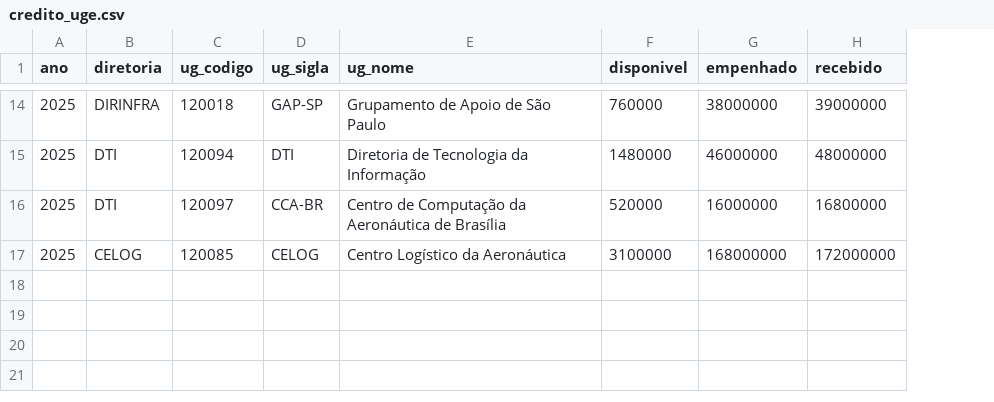
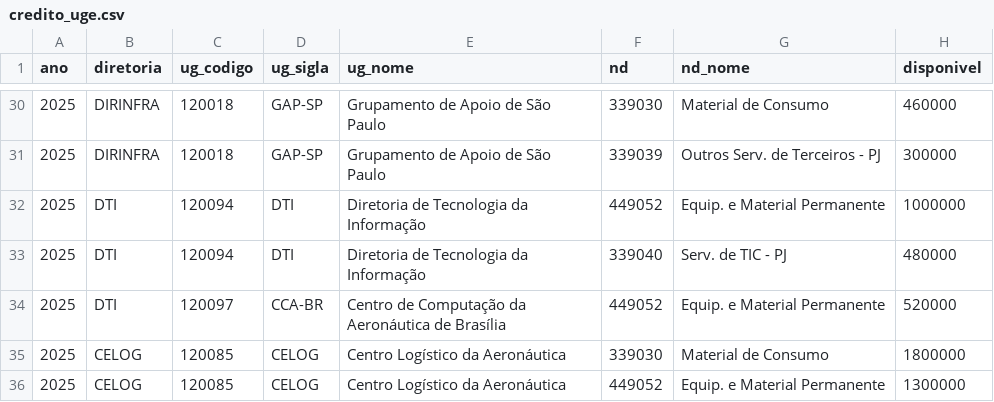
Before and after one commit to BrunoLSA/Painel-Orcamento, a CSV file: data/fonte/credito_uge.csv, drawn as a sheet; only a part is shown, gaps mark what is left out; removed rows and columns are numbered as before the commit, all else as after; the diff covers the shown part only; the diff names each change by its address in the sheet, - before the commit and + after, or states it on an @@ line.

```diff
--- a/data/fonte/credito_uge.csv
+++ b/data/fonte/credito_uge.csv
+column F (nd), row 30: 339030; row 32: 449052; rows 34-35: 449052 | 339030
+column G (nd_nome), row 30: Material de Consumo; row 32: Equip. e Material Permanente; rows 34-35: Equip. e Material Permanente | Material de Consumo
-column G (empenhado), rows 14-17: 38000000 | 46000000 | 16000000 | 168000000
-column H (recebido), rows 14-17: 39000000 | 48000000 | 16800000 | 172000000
-H30 (disponivel): 760000
+H30 (disponivel): 460000
+row 31: 2025 | DIRINFRA | 120018 | GAP-SP | Grupamento de Apoio de São Paulo | 339039 | Outros Serv. de Terceiros - PJ | 300000
-H32 (disponivel): 1480000
+H32 (disponivel): 1000000
+row 33: 2025 | DTI | 120094 | DTI | Diretoria de Tecnologia da Informação | 339040 | Serv. de TIC - PJ | 480000
-H35 (disponivel): 3100000
+H35 (disponivel): 1800000
+row 36: 2025 | CELOG | 120085 | CELOG | Centro Logístico da Aeronáutica | 449052 | Equip. e Material Permanente | 1300000
```
Also changed, not shown: 16 added rows and 11 edited cells elsewhere in this file, 6 other files.
